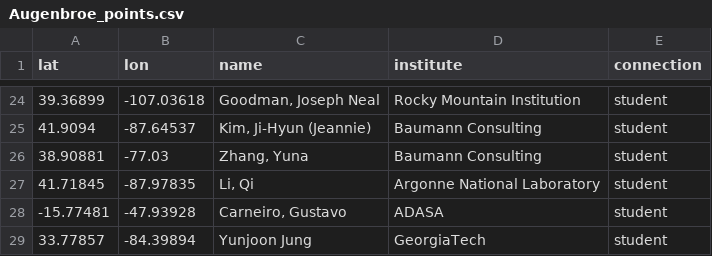
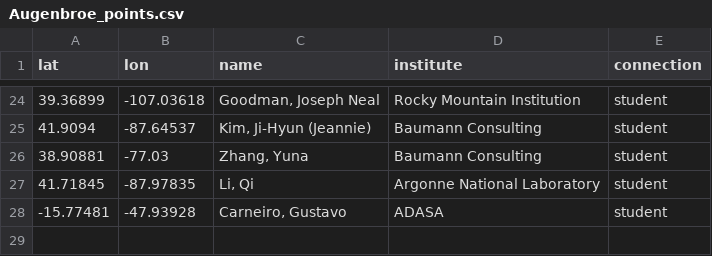
Before and after one commit to Remembrance-Fried/remembrance-fried.github.io, a CSV file: assets/Augenbroe_points.csv, drawn as a sheet; only a part is shown, gaps mark what is left out.

Commit message:
Update Augenbroe_points.csv

```diff
--- a/assets/Augenbroe_points.csv
+++ b/assets/Augenbroe_points.csv
@@ -28,2 +28 @@ lat,lon,name,institute,connection
 -15.77481,-47.93928,"Carneiro, Gustavo",ADASA,student
-33.77857,-84.39894,"Yunjoon Jung",GeorgiaTech,student
```
